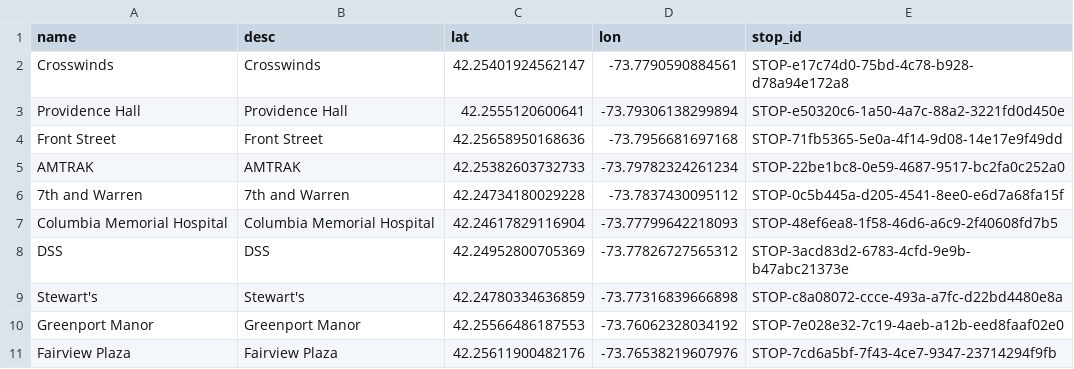
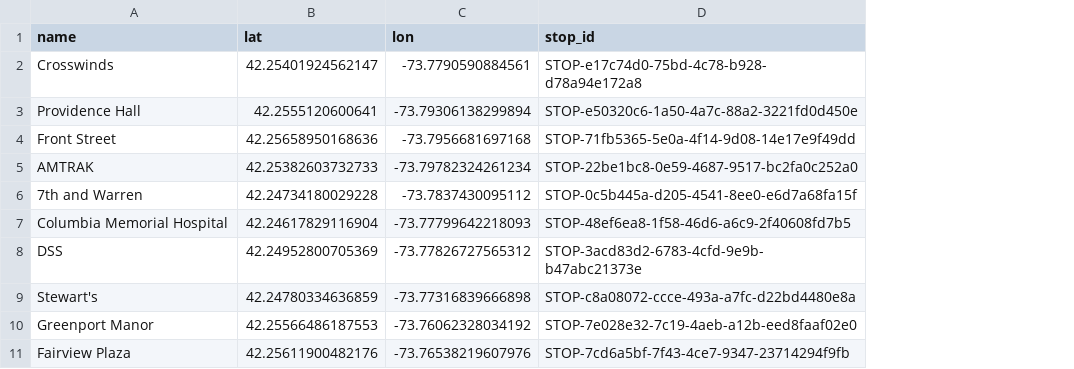
Before and after one commit to maxtkc/columbia-county-gtfs, a CSV file: stops.csv, drawn as a sheet; only a part is shown; the diff names each change by its address in the sheet, - before the commit and + after, or states it on an @@ line.

Commit message:
rm stop_desc

```diff
--- a/stops.csv
+++ b/stops.csv
-column B (desc), rows 2-11: Crosswinds | Providence Hall | Front Street | AMTRAK | 7th and Warren | Columbia Memorial Hospital | DSS | Stewart's | Greenport Manor | Fairview Plaza
```
Also changed, not shown: 3 other files.
